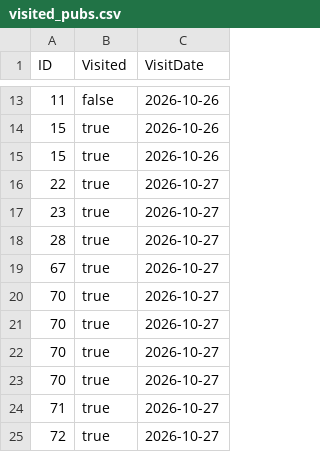
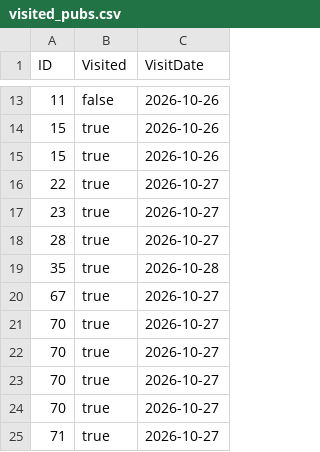
Before and after one commit to adgarnier/beer-app, a CSV file: src/beer_app/data/visited_pubs.csv, drawn as a sheet; only a part is shown, gaps mark what is left out; the shorter side is filled out with more unchanged rows.

```diff
--- a/src/beer_app/data/visited_pubs.csv
+++ b/src/beer_app/data/visited_pubs.csv
@@ -18,2 +18,3 @@ ID,Visited,VisitDate
 28,true,2026-10-27
+35,true,2026-10-28
 67,true,2026-10-27
```
Also changed, not shown: 7 other files.
